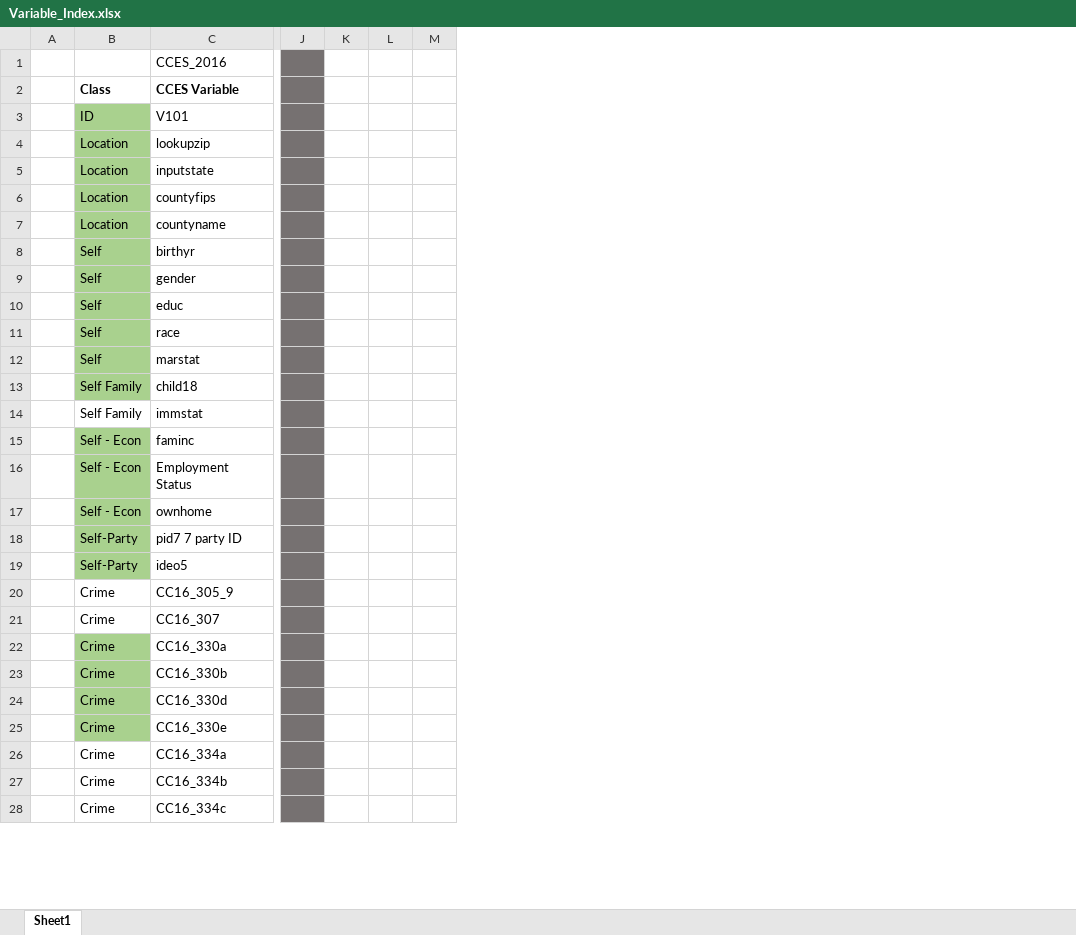
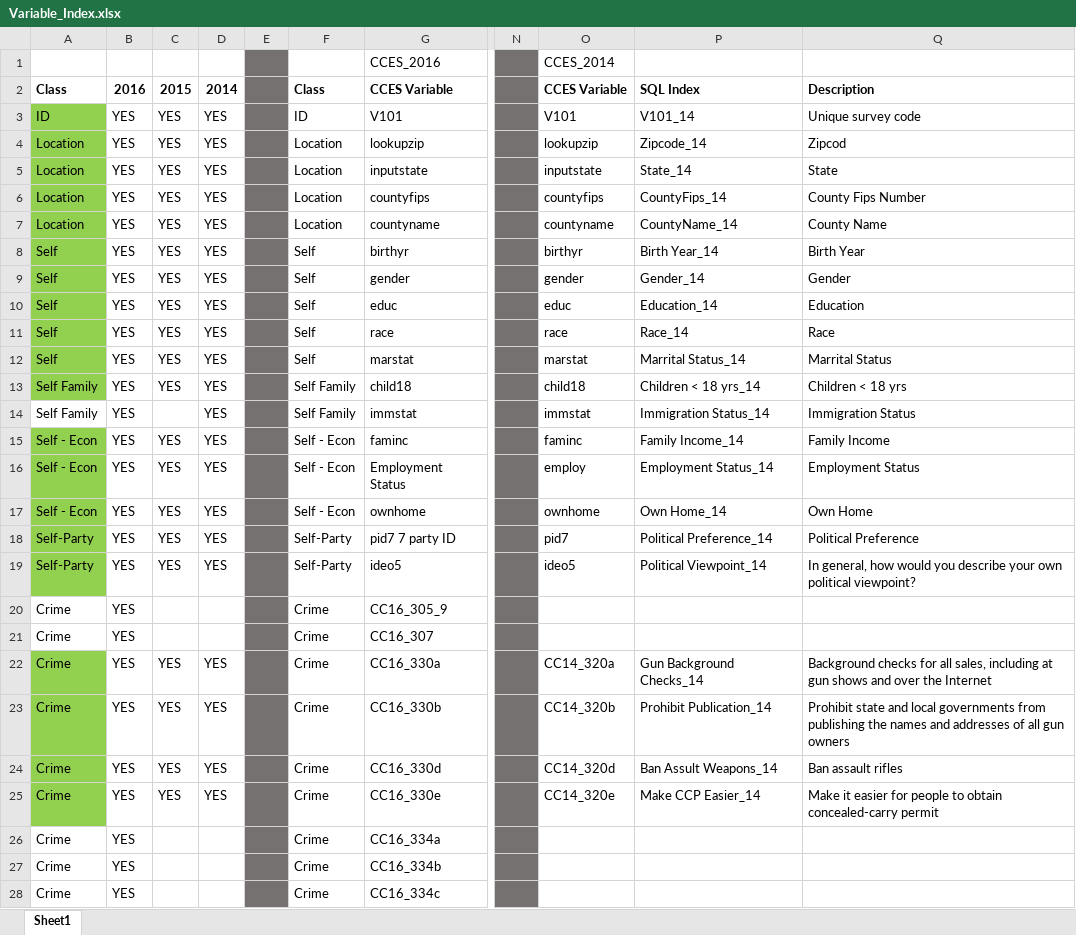
Before and after one commit to kimx3233/CCES_Analysis_2016, an Excel workbook: Variable_Index.xlsx, sheet Sheet1, drawn as a sheet; only a part is shown, gaps mark what is left out; values as stored, in another font and other column widths than the file's, no borders; removed rows and columns are numbered as before the commit, all else as after; the diff covers the shown part only; the diff names each change by its address in the sheet, - before the commit and + after, or states it on an @@ line.

Commit message:
Adding CCES 2014 Data
Updated Sqlite with 2014 Data
Updated Variable Index with 2014 Data

```diff
--- a/Variable_Index.xlsx (sheet Sheet1)
+++ b/Variable_Index.xlsx (sheet Sheet1)
+column A, rows 2-28: Class | ID | Location | Location | Location | Location | Self | Self | Self | Self | Self | Self Family | Self Family | Self - Econ | Self - Econ | Self - Econ | Self-Party | Self-Party | Crime | Crime | Crime | Crime | Crime | Crime | Crime | Crime | Crime
+column B, rows 2-28: 2016 | YES | YES | YES | YES | YES | YES | YES | YES | YES | YES | YES | YES | YES | YES | YES | YES | YES | YES | YES | YES | YES | YES | YES | YES | YES | YES
+column C, rows 2-25: 2015 | YES | YES | YES | YES | YES | YES | YES | YES | YES | YES | YES |  | YES | YES | YES | YES | YES |  |  | YES | YES | YES | YES
+column D, rows 2-25: 2014 | YES | YES | YES | YES | YES | YES | YES | YES | YES | YES | YES | YES | YES | YES | YES | YES | YES |  |  | YES | YES | YES | YES
-column K, empty
-column L, empty
-column M, empty
+column O, rows 1-25: CCES_2014 | CCES Variable | V101 | lookupzip | inputstate | countyfips | countyname | birthyr | gender | educ | race | marstat | child18 | immstat | faminc | employ | ownhome | pid7 | ideo5 |  |  | CC14_320a | CC14_320b | CC14_320d | CC14_320e
+column P, rows 2-25: SQL Index | V101_14 | Zipcode_14 | State_14 | CountyFips_14 | CountyName_14 | Birth Year_14 | Gender_14 | Education_14 | Race_14 | Marrital Status_14 | Children < 18 yrs_14 | Immigration Status_14 | Family Income_14 | Employment Status_14 | Own Home_14 | Political Preference_14 | Political Viewpoint_14 |  |  | Gun Background Checks_14 | Prohibit Publication_14 | Ban Assult Weapons_14 | Make CCP Easier_14
+column Q, rows 2-25: Description | Unique survey code | Zipcod | State | County Fips Number | County Name | Birth Year | Gender | Education | Race | Marrital Status | Children < 18 yrs | Immigration Status | Family Income | Employment Status | Own Home | Political Preference | In general, how would you describe your own political viewpoint? |  |  | Background checks for all sales, including at gun shows and over the Internet | Prohibit state and local governments from publishing the names and addresses of all gun owners | Ban assault rifles | Make it easier for people to obtain concealed-carry permit
-E1:E28 fill: none
+E1:E28 fill: #767171
-F3:F13 fill: #A9D18E
+F3:F13 fill: none
-F15:F19 fill: #A9D18E
+F15:F19 fill: none
-F22:F25 fill: #A9D18E
+F22:F25 fill: none
```
Also changed, not shown: 2 removed rows and cell formats elsewhere in this sheet, 1 other file.
